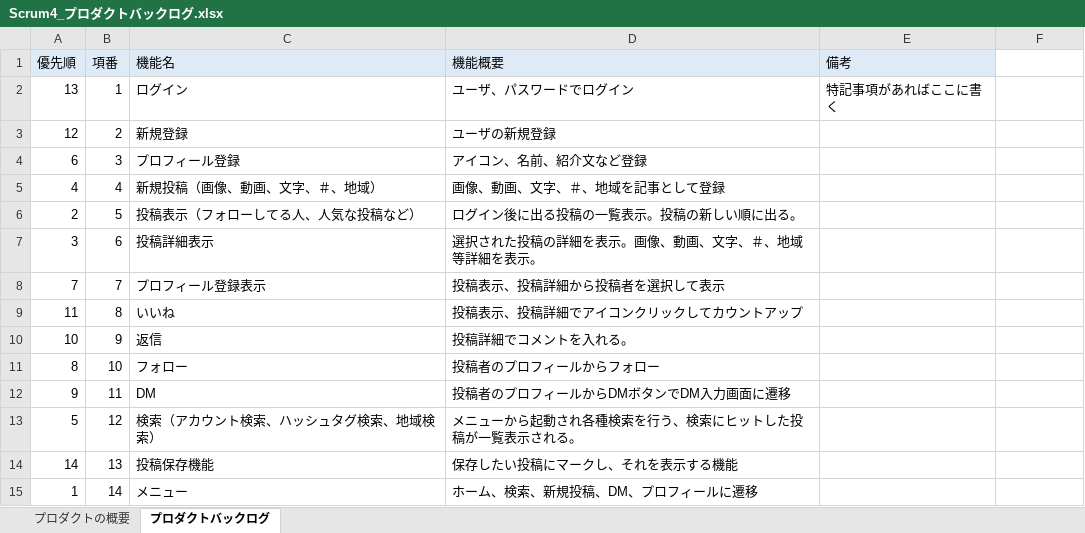
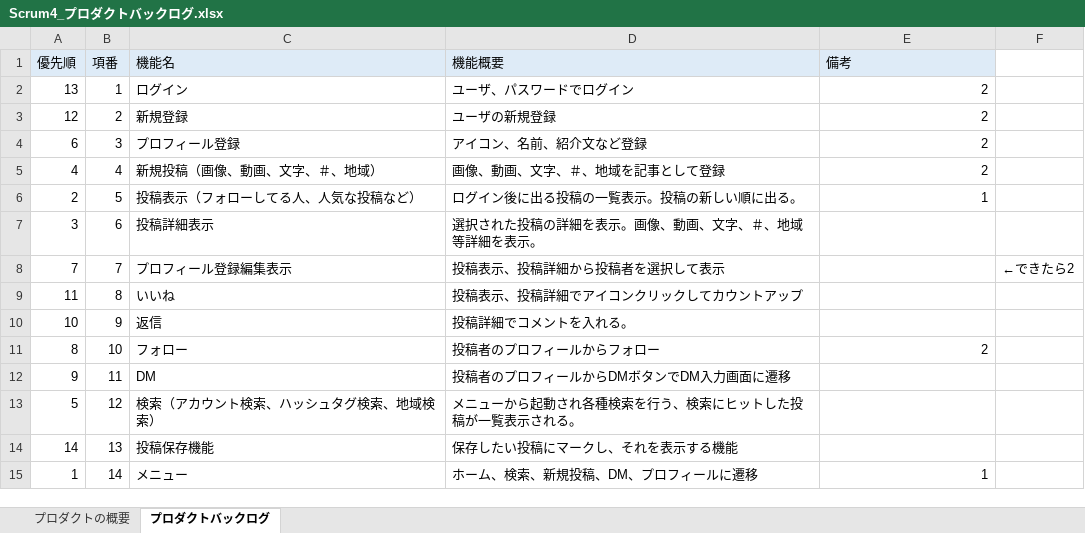
Before and after one commit to fu-syoji-t/SD3D_2023_Scrum4, an Excel workbook: 02プロダクトバックログ/Scrum4_プロダクトバックログ.xlsx, sheet プロダクトバックログ, drawn as a sheet; values as stored, in another font and other column widths than the file's, no borders; the diff names each change by its address in the sheet, - before the commit and + after, or states it on an @@ line.

```diff
--- a/02プロダクトバックログ/Scrum4_プロダクトバックログ.xlsx (sheet プロダクトバックログ)
+++ b/02プロダクトバックログ/Scrum4_プロダクトバックログ.xlsx (sheet プロダクトバックログ)
-E2 (備考): 特記事項があればここに書く
+E2 (備考): 2
-E3:E5 (備考): (empty)
+E3:E5 (備考): 2
-E6 (備考): (empty)
+E6 (備考): 1
-C8 (機能名): プロフィール登録表示
+C8 (機能名): プロフィール登録編集表示
-F8: (empty)
+F8: ←できたら2
-E11 (備考): (empty)
+E11 (備考): 2
-E15 (備考): (empty)
+E15 (備考): 1
```
Also changed, not shown: 1 other file.
